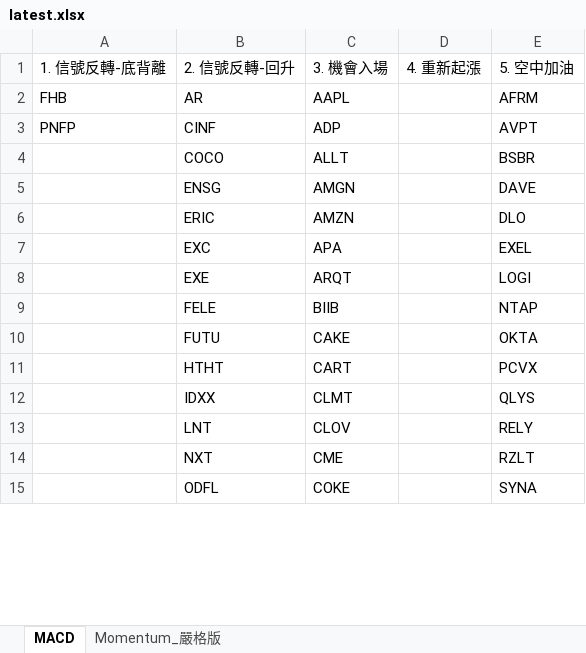
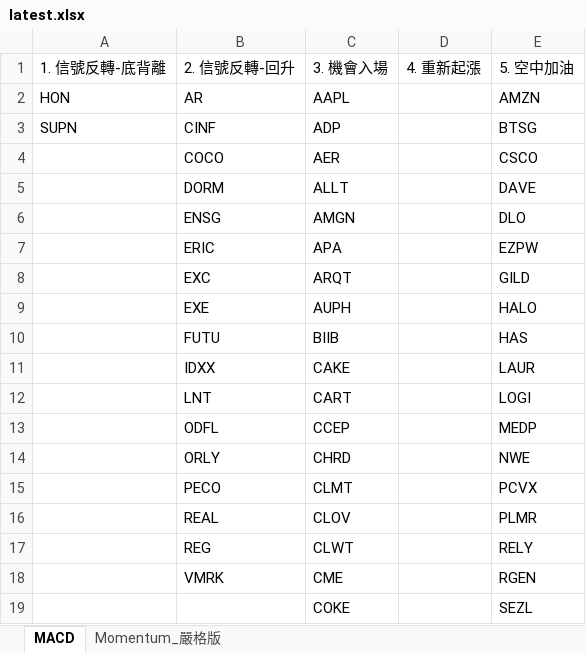
Before and after one commit to Kira11-ja/macd-scanner, an Excel workbook: results/latest.xlsx, sheet MACD, drawn as a sheet; only a part is shown; values as stored, in another font and other column widths than the file's, no borders; removed rows and columns are numbered as before the commit, all else as after; the diff covers the shown part only; the diff names each change by its address in the sheet, - before the commit and + after, or states it on an @@ line.

```diff
--- a/results/latest.xlsx (sheet MACD)
+++ b/results/latest.xlsx (sheet MACD)
-A2: FHB
+A2: HON
-E2: AFRM
+E2: AMZN
-A3: PNFP
+A3: SUPN
-E3: AVPT
+E3: BTSG
+row 4:  | COCO | AER |  | CSCO
-B5: COCO
+B5: DORM
-E5: BSBR
+E5: DAVE
-E6: DAVE
+E6: DLO
-row 6:  | ERIC | AMZN |  | DLO
-B7: EXC
+B7: ERIC
-E7: EXEL
+E7: EZPW
-B8: EXE
+B8: EXC
-E8: LOGI
+E8: GILD
+row 9:  | EXE | AUPH |  | HALO
-B10: FELE
+B10: FUTU
-E10: NTAP
+E10: HAS
-B11: FUTU
+B11: IDXX
-E11: OKTA
+E11: LAUR
-B12: HTHT
+B12: LNT
-E12: PCVX
+E12: LOGI
+row 13:  | ODFL | CCEP |  | MEDP
+row 14:  | ORLY | CHRD |  | NWE
-B15: IDXX
+B15: PECO
-E15: QLYS
+E15: PCVX
-B16: LNT
+B16: REAL
-E16: RELY
+E16: PLMR
+row 17:  | REG | CLWT |  | RELY
-B18: NXT
+B18: VMRK
-E18: RZLT
+E18: RGEN
-B19: ODFL
+B19: (empty)
-E19: SYNA
+E19: SEZL
```
Also changed, not shown: 4 added rows, 9 removed rows and 9 edited cells elsewhere in this sheet, sheet Momentum_嚴格版, 1 other file.
